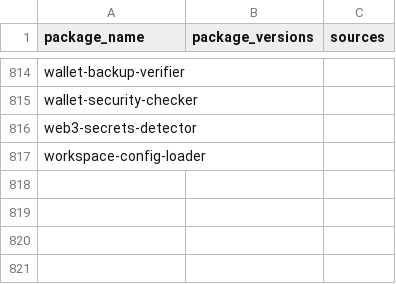
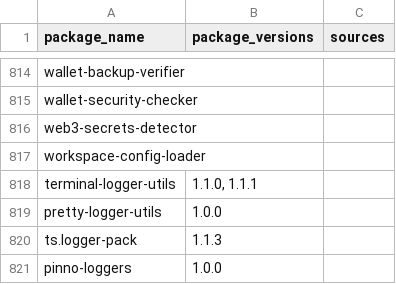
Before and after one commit to indocanadian416/IOC, a CSV file: consolidated_iocs.csv, drawn as a sheet; only a part is shown, gaps mark what is left out.

Commit message:
Update consolidated_iocs.csv

```diff
--- a/consolidated_iocs.csv
+++ b/consolidated_iocs.csv
@@ -817 +817,5 @@ web3-secrets-detector,,
 workspace-config-loader,,
+terminal-logger-utils,"1.1.0, 1.1.1",
+pretty-logger-utils,1.0.0,
+ts.logger-pack,1.1.3,
+pinno-loggers,1.0.0,
```
